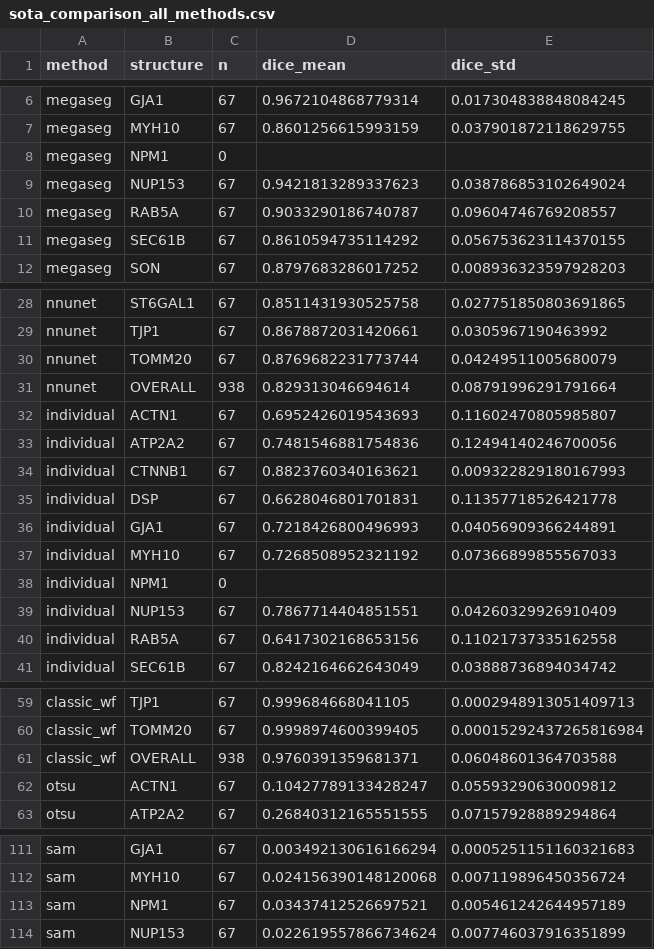
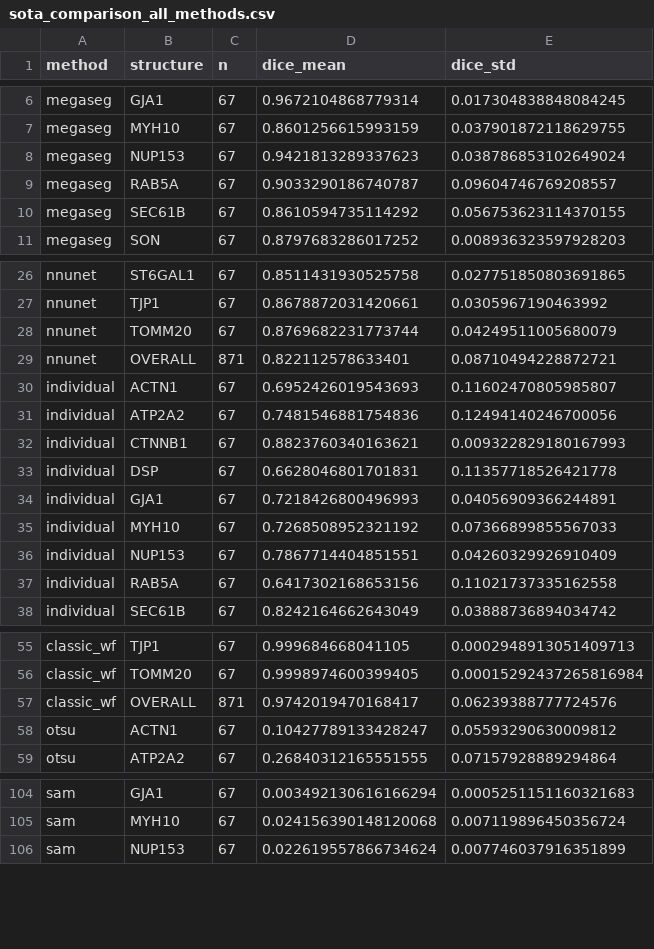
Before and after one commit to AllenCell/MegaSeg, a CSV file: benchmark/results/uint8/sota_comparison_all_methods.csv, drawn as a sheet; only a part is shown, gaps mark what is left out; the diff covers the shown part only.

```diff
--- a/benchmark/results/uint8/sota_comparison_all_methods.csv
+++ b/benchmark/results/uint8/sota_comparison_all_methods.csv
@@ -7,3 +7,2 @@ megaseg,GJA1,67,0.9672104868779314,0.017304838848084245
 megaseg,MYH10,67,0.8601256615993159,0.037901872118629755
-megaseg,NPM1,0,,
 megaseg,NUP153,67,0.9421813289337623,0.038786853102649024
@@ -30,3 +28,3 @@ nnunet,TJP1,67,0.8678872031420661,0.0305967190463992
 nnunet,TOMM20,67,0.8769682231773744,0.04249511005680079
-nnunet,OVERALL,938,0.829313046694614,0.08791996291791664
+nnunet,OVERALL,871,0.822112578633401,0.08710494228872721
 individual,ACTN1,67,0.6952426019543693,0.11602470805985807
@@ -37,3 +35,2 @@ individual,GJA1,67,0.7218426800496993,0.04056909366244891
 individual,MYH10,67,0.7268508952321192,0.07366899855567033
-individual,NPM1,0,,
 individual,NUP153,67,0.7867714404851551,0.04260329926910409
@@ -60,3 +56,3 @@ classic_wf,TJP1,67,0.999684668041105,0.0002948913051409713
 classic_wf,TOMM20,67,0.9998974600399405,0.00015292437265816984
-classic_wf,OVERALL,938,0.9760391359681371,0.06048601364703588
+classic_wf,OVERALL,871,0.9742019470168417,0.06239388777724576
 otsu,ACTN1,67,0.10427789133428247,0.05593290630009812
@@ -112,3 +105,2 @@ sam,GJA1,67,0.003492130616166294,0.0005251151160321683
 sam,MYH10,67,0.024156390148120068,0.007119896450356724
-sam,NPM1,67,0.03437412526697521,0.005461242644957189
 sam,NUP153,67,0.022619557866734624,0.007746037916351899
```
Also changed, not shown: 5 removed rows and 12 edited cells elsewhere in this file, benchmark/results/uint8/filtered/sota_comparison_all_methods.csv, 26 other files.
